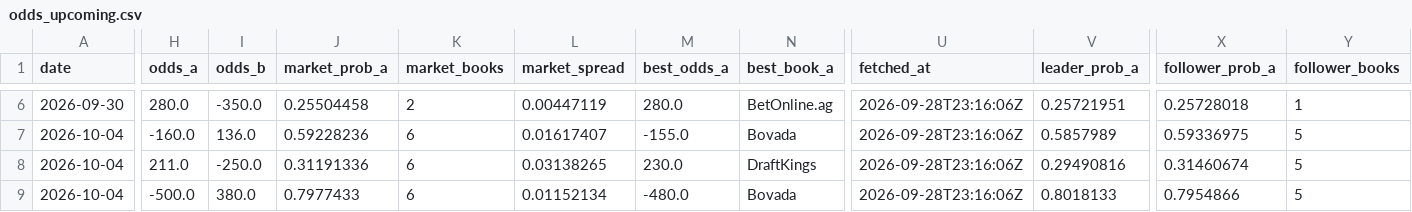
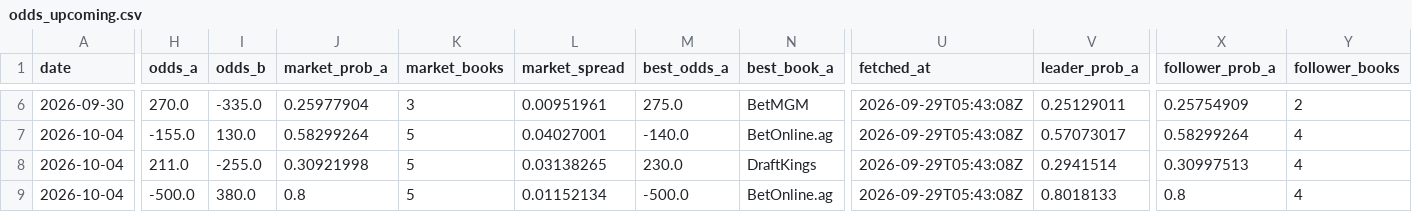
Before and after one commit to joshuakingsland/claude-fights, a CSV file: odds_upcoming.csv, drawn as a sheet; only a part is shown, gaps mark what is left out; the diff covers the shown part only; the diff names each change by its address in the sheet, - before the commit and + after, or states it on an @@ line.

```diff
--- a/odds_upcoming.csv
+++ b/odds_upcoming.csv
-H6 (odds_a): 280.0
+H6 (odds_a): 270.0
-I6 (odds_b): -350.0
+I6 (odds_b): -335.0
-J6 (market_prob_a): 0.25504458
+J6 (market_prob_a): 0.25977904
-K6 (market_books): 2
+K6 (market_books): 3
-L6 (market_spread): 0.00447119
+L6 (market_spread): 0.00951961
-M6 (best_odds_a): 280.0
+M6 (best_odds_a): 275.0
-N6 (best_book_a): BetOnline.ag
+N6 (best_book_a): BetMGM
-U6:U9 (fetched_at): 2026-09-28T23:16:06Z
+U6:U9 (fetched_at): 2026-09-29T05:43:08Z
-V6 (leader_prob_a): 0.25721951
+V6 (leader_prob_a): 0.25129011
-X6 (follower_prob_a): 0.25728018
+X6 (follower_prob_a): 0.25754909
-Y6 (follower_books): 1
+Y6 (follower_books): 2
-H7 (odds_a): -160.0
+H7 (odds_a): -155.0
-I7 (odds_b): 136.0
+I7 (odds_b): 130.0
-J7 (market_prob_a): 0.59228236
+J7 (market_prob_a): 0.58299264
-K7:K9 (market_books): 6
+K7:K9 (market_books): 5
-L7 (market_spread): 0.01617407
+L7 (market_spread): 0.04027001
-M7 (best_odds_a): -155.0
+M7 (best_odds_a): -140.0
-N7 (best_book_a): Bovada
+N7 (best_book_a): BetOnline.ag
-V7 (leader_prob_a): 0.5857989
+V7 (leader_prob_a): 0.57073017
-X7 (follower_prob_a): 0.59336975
+X7 (follower_prob_a): 0.58299264
-Y7:Y9 (follower_books): 5
+Y7:Y9 (follower_books): 4
-I8 (odds_b): -250.0
+I8 (odds_b): -255.0
-J8 (market_prob_a): 0.31191336
+J8 (market_prob_a): 0.30921998
-V8 (leader_prob_a): 0.29490816
+V8 (leader_prob_a): 0.2941514
-X8 (follower_prob_a): 0.31460674
+X8 (follower_prob_a): 0.30997513
-J9 (market_prob_a): 0.7977433
+J9 (market_prob_a): 0.8
-M9 (best_odds_a): -480.0
+M9 (best_odds_a): -500.0
-N9 (best_book_a): Bovada
+N9 (best_book_a): BetOnline.ag
-X9 (follower_prob_a): 0.7954866
+X9 (follower_prob_a): 0.8
```
Also changed, not shown: 149 edited cells elsewhere in this file, 8 other files.
